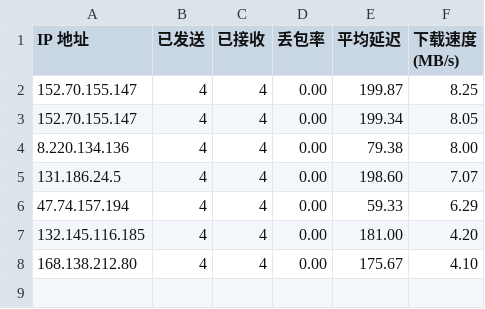
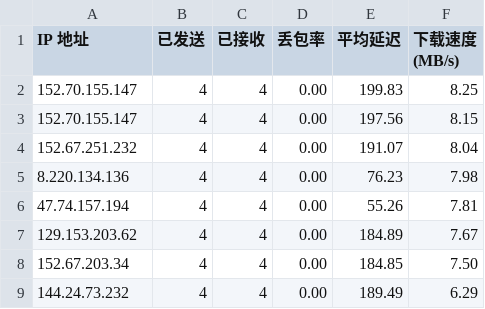
Before and after one commit to newbeastly/netproxy, a CSV file: ip/local/result.csv, drawn as a sheet.

Commit message:
自动上传最新IP文件

```diff
--- a/ip/local/result.csv
+++ b/ip/local/result.csv
@@ -1,8 +1,9 @@
 IP 地址,已发送,已接收,丢包率,平均延迟,下载速度 (MB/s)
-152.70.155.147,4,4,0.00,199.87,8.25
-152.70.155.147,4,4,0.00,199.34,8.05
-8.220.134.136,4,4,0.00,79.38,8.00
-131.186.24.5,4,4,0.00,198.60,7.07
-47.74.157.194,4,4,0.00,59.33,6.29
-132.145.116.185,4,4,0.00,181.00,4.20
-168.138.212.80,4,4,0.00,175.67,4.10
+152.70.155.147,4,4,0.00,199.83,8.25
+152.70.155.147,4,4,0.00,197.56,8.15
+152.67.251.232,4,4,0.00,191.07,8.04
+8.220.134.136,4,4,0.00,76.23,7.98
+47.74.157.194,4,4,0.00,55.26,7.81
+129.153.203.62,4,4,0.00,184.89,7.67
+152.67.203.34,4,4,0.00,184.85,7.50
+144.24.73.232,4,4,0.00,189.49,6.29
```
